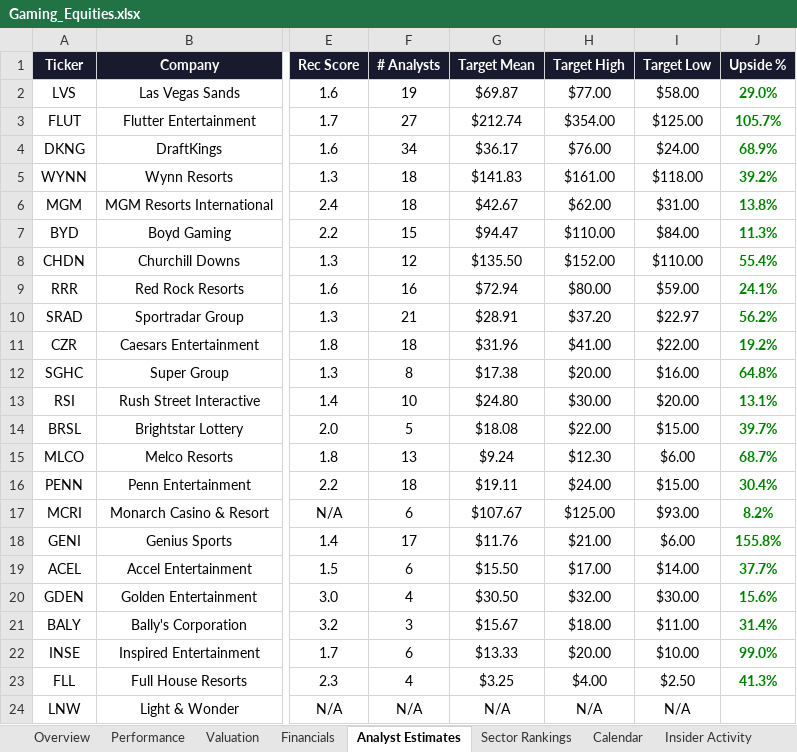
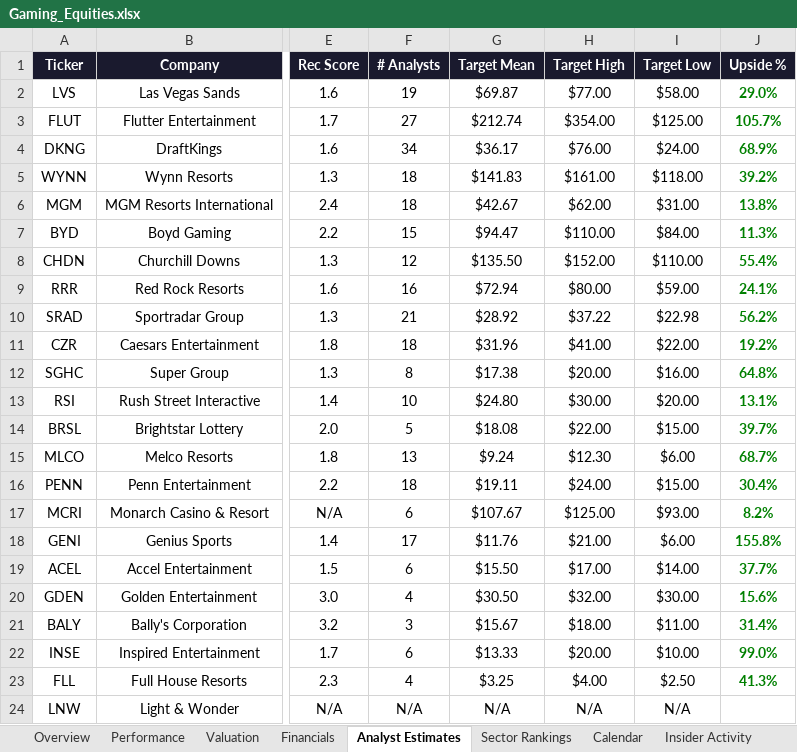
Before and after one commit to rdavidtooley-cpu/casino-gaming-intel, an Excel workbook: Gaming_Equities.xlsx, sheet Analyst Estimates, drawn as a sheet; only a part is shown, gaps mark what is left out; values as stored, in another font and other column widths than the file's, no borders; the diff names each change by its address in the sheet, - before the commit and + after, or states it on an @@ line.

Commit message:
Auto-refresh: casino gaming market data update 2026-03-25 22:31

```diff
--- a/Gaming_Equities.xlsx (sheet Analyst Estimates)
+++ b/Gaming_Equities.xlsx (sheet Analyst Estimates)
-G10 (Target Mean): $28.91
+G10 (Target Mean): $28.92
-H10 (Target High): $37.20
+H10 (Target High): $37.22
-I10 (Target Low): $22.97
+I10 (Target Low): $22.98
```
Also changed, not shown: 8 other files.
